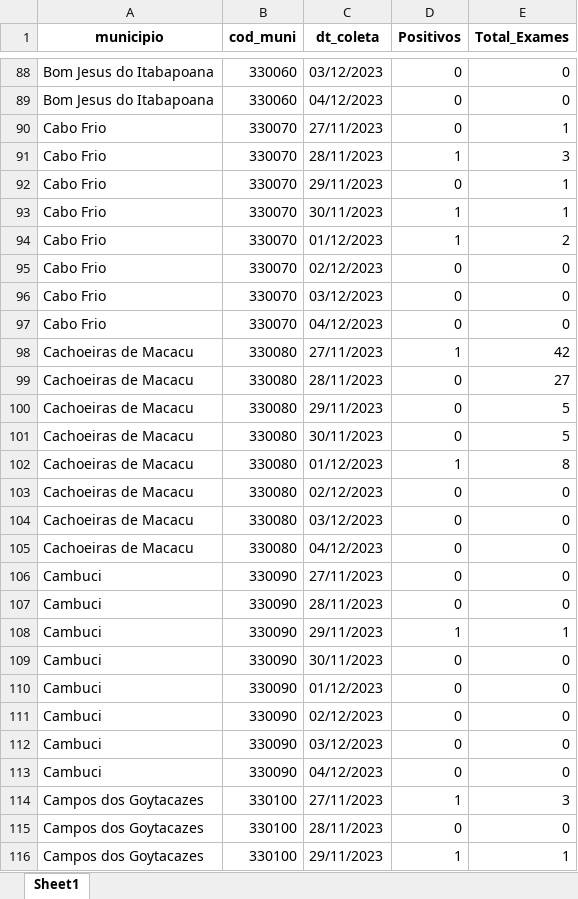
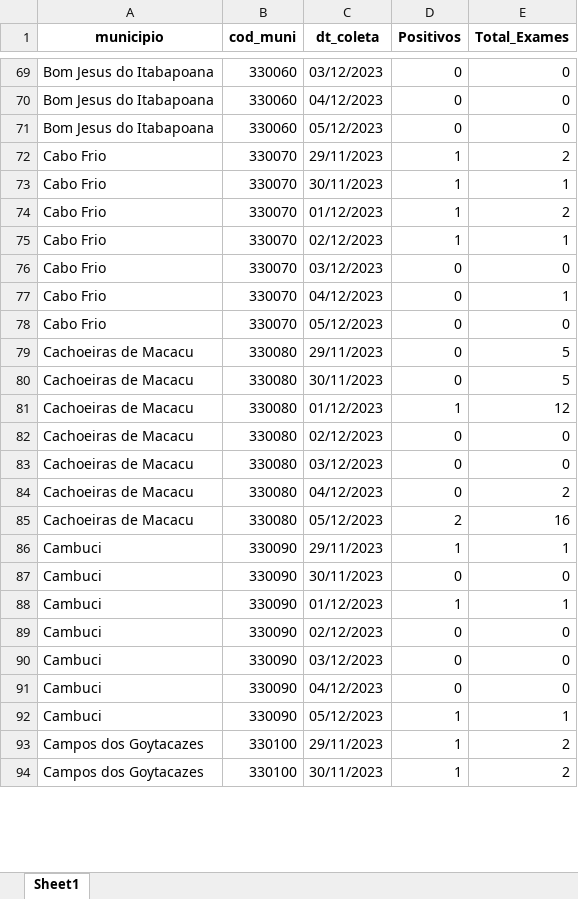
Before and after one commit to eduardompeixoto/Taxa-de-Positividade-AG-E-SUS, an Excel workbook: inst/planilha_esus.xlsx, sheet Sheet1, drawn as a sheet; only a part is shown, gaps mark what is left out; values as stored, in another font and other column widths than the file's, no borders; removed rows and columns are numbered as before the commit, all else as after; the diff covers the shown part only; the diff names each change by its address in the sheet, - before the commit and + after, or states it on an @@ line.

```diff
--- a/inst/planilha_esus.xlsx (sheet Sheet1)
+++ b/inst/planilha_esus.xlsx (sheet Sheet1)
-row 90: Cabo Frio | 330070 | 27/11/2023 | 0 | 1
+row 71: Bom Jesus do Itabapoana | 330060 | 05/12/2023 | 0 | 0
-C72 (dt_coleta): 28/11/2023
+C72 (dt_coleta): 29/11/2023
-E72 (Total_Exames): 3
+E72 (Total_Exames): 2
-row 92: Cabo Frio | 330070 | 29/11/2023 | 0 | 1
-D75 (Positivos): 0
+D75 (Positivos): 1
-E75 (Total_Exames): 0
+E75 (Total_Exames): 1
+row 77: Cabo Frio | 330070 | 04/12/2023 | 0 | 1
-C78 (dt_coleta): 04/12/2023
+C78 (dt_coleta): 05/12/2023
-row 98: Cachoeiras de Macacu | 330080 | 27/11/2023 | 1 | 42
-row 99: Cachoeiras de Macacu | 330080 | 28/11/2023 | 0 | 27
-E81 (Total_Exames): 8
+E81 (Total_Exames): 12
-E84 (Total_Exames): 0
+E84 (Total_Exames): 2
-row 106: Cambuci | 330090 | 27/11/2023 | 0 | 0
-row 107: Cambuci | 330090 | 28/11/2023 | 0 | 0
+row 85: Cachoeiras de Macacu | 330080 | 05/12/2023 | 2 | 16
-D88 (Positivos): 0
+D88 (Positivos): 1
-E88 (Total_Exames): 0
+E88 (Total_Exames): 1
+row 92: Cambuci | 330090 | 05/12/2023 | 1 | 1
-C93 (dt_coleta): 27/11/2023
+C93 (dt_coleta): 29/11/2023
-E93 (Total_Exames): 3
+E93 (Total_Exames): 2
-row 115: Campos dos Goytacazes | 330100 | 28/11/2023 | 0 | 0
-C94 (dt_coleta): 29/11/2023
+C94 (dt_coleta): 30/11/2023
-E94 (Total_Exames): 1
+E94 (Total_Exames): 2
```
Also changed, not shown: 77 added rows, 169 removed rows and 243 edited cells elsewhere in this sheet.
